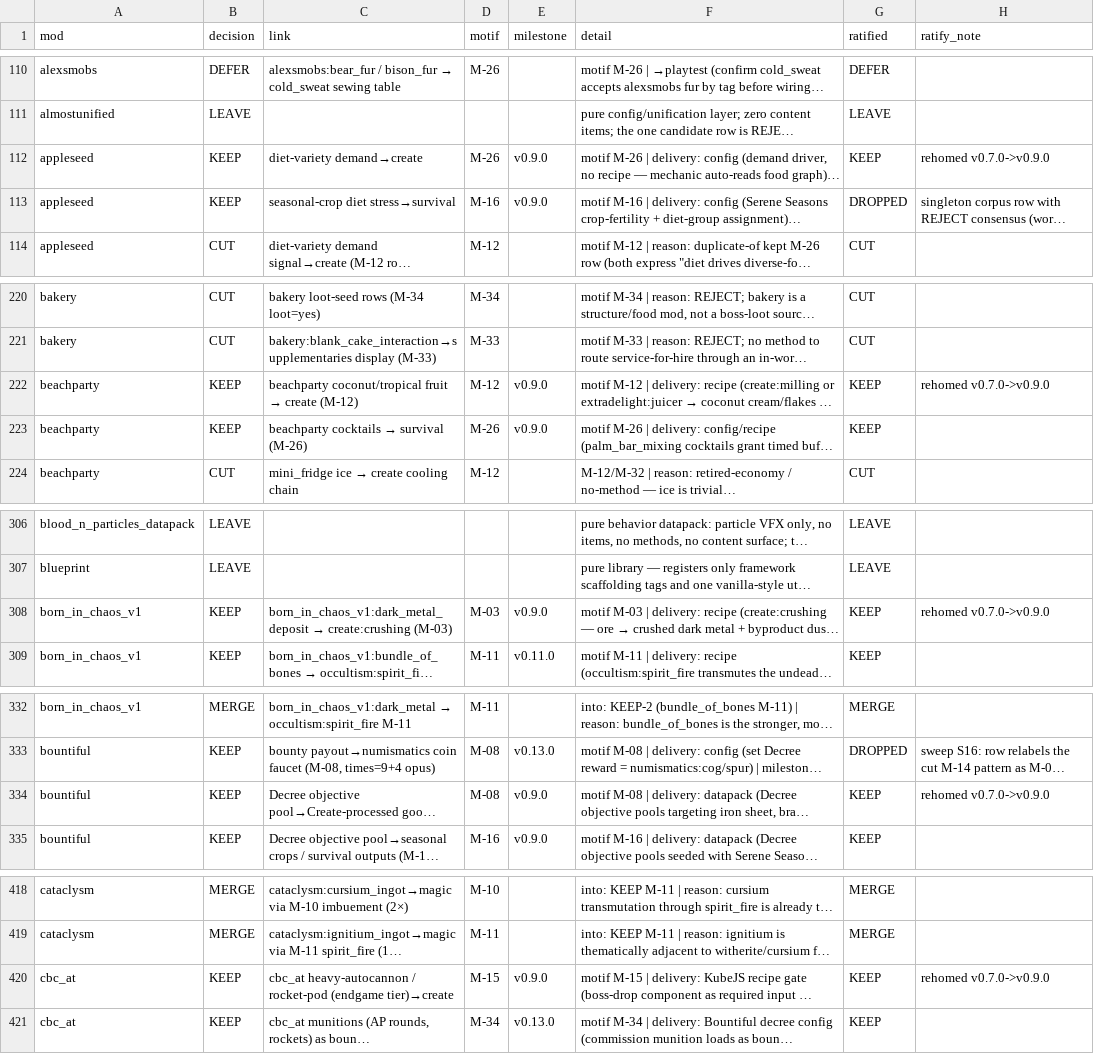
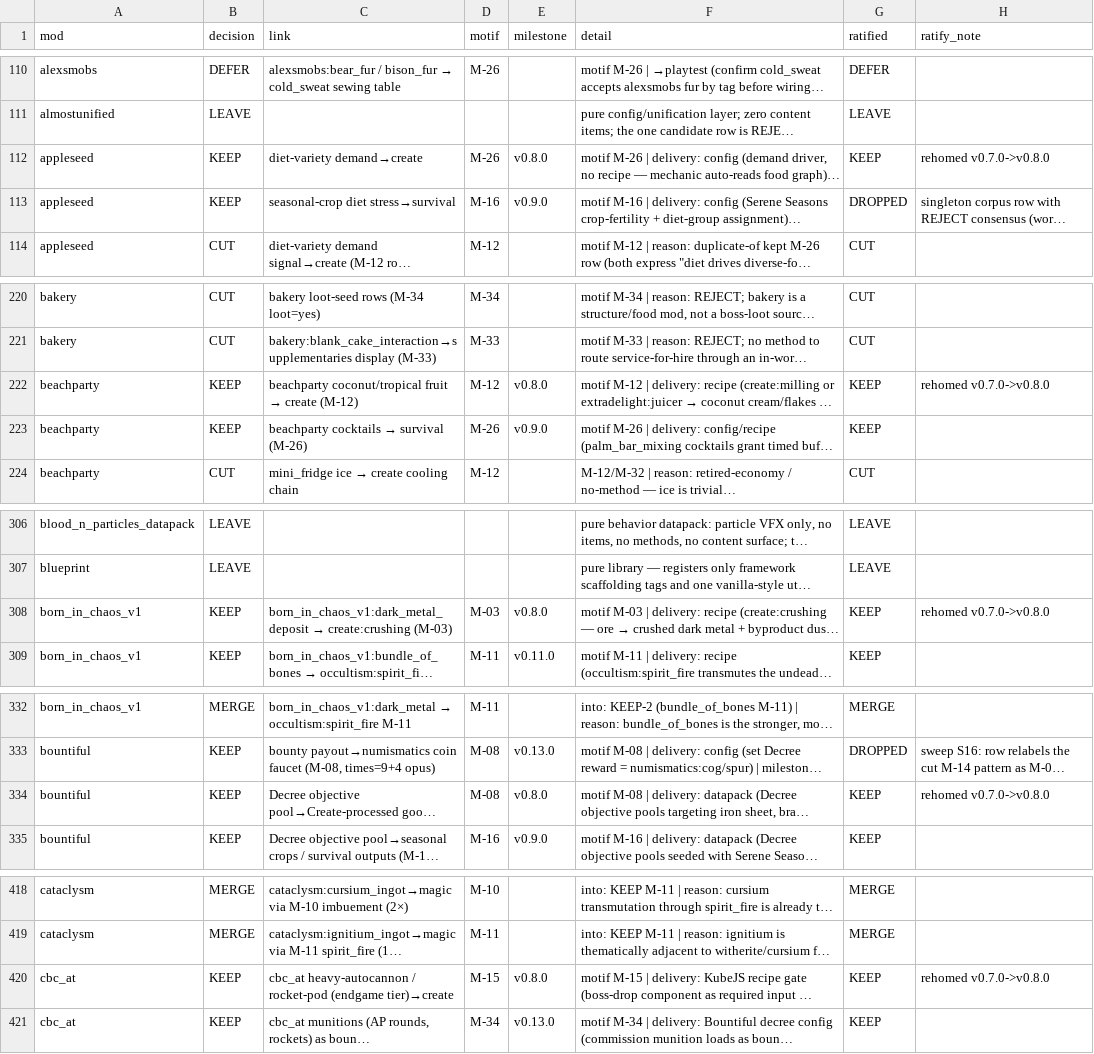
Before and after one commit to theasshats/project-commonwealth, a TSV file: tools/weave-ledger/phase2/triage/decisions-ratified.tsv, drawn as a sheet; only a part is shown, gaps mark what is left out; long unchanged cells end in …; the diff covers the shown part only; the diff names each change by its address in the sheet, - before the commit and + after, or states it on an @@ line.

```diff
--- a/tools/weave-ledger/phase2/triage/decisions-ratified.tsv
+++ b/tools/weave-ledger/phase2/triage/decisions-ratified.tsv
-E112 (milestone): v0.9.0
+E112 (milestone): v0.8.0
-H112 (ratify_note): rehomed v0.7.0->v0.9.0
+H112 (ratify_note): rehomed v0.7.0->v0.8.0
-E222 (milestone): v0.9.0
+E222 (milestone): v0.8.0
-H222 (ratify_note): rehomed v0.7.0->v0.9.0
+H222 (ratify_note): rehomed v0.7.0->v0.8.0
-E308 (milestone): v0.9.0
+E308 (milestone): v0.8.0
-H308 (ratify_note): rehomed v0.7.0->v0.9.0
+H308 (ratify_note): rehomed v0.7.0->v0.8.0
-E334 (milestone): v0.9.0
+E334 (milestone): v0.8.0
-H334 (ratify_note): rehomed v0.7.0->v0.9.0
+H334 (ratify_note): rehomed v0.7.0->v0.8.0
-E420 (milestone): v0.9.0
+E420 (milestone): v0.8.0
-H420 (ratify_note): rehomed v0.7.0->v0.9.0
+H420 (ratify_note): rehomed v0.7.0->v0.8.0
```
Also changed, not shown: 128 edited cells elsewhere in this file, tools/weave-ledger/phase2/triage/ratification.tsv, 3 other files.
